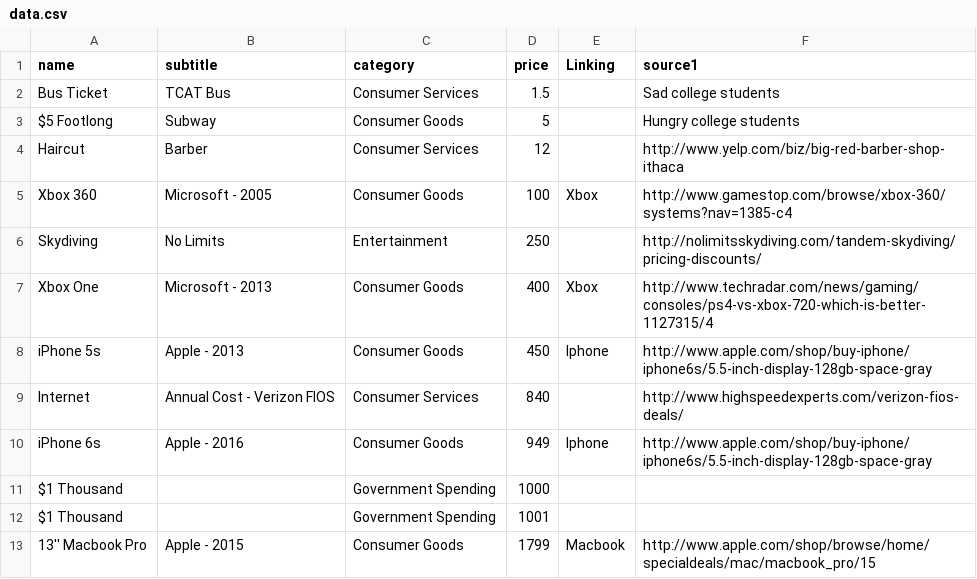
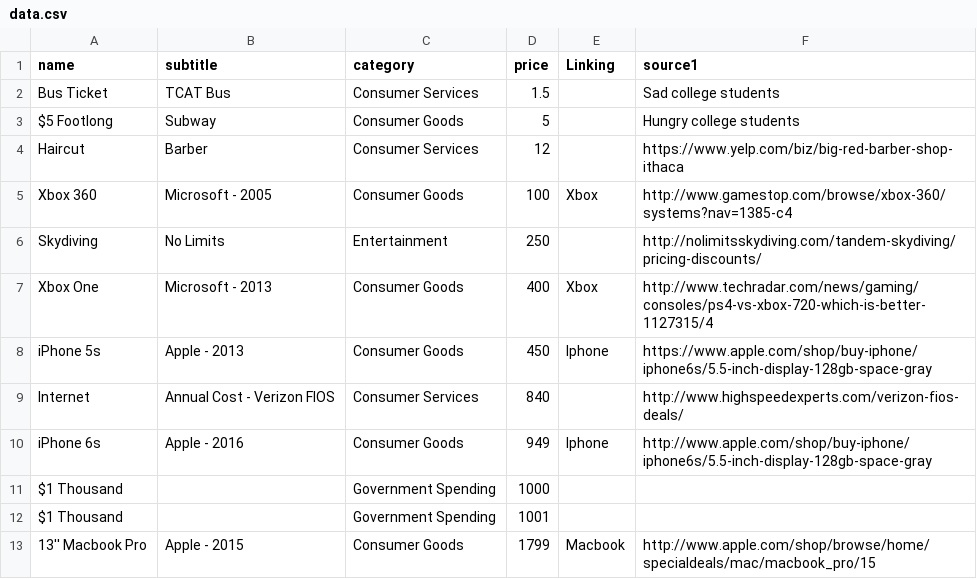
Before and after one commit to cnleeann/showcase, a CSV file: project1/debt_scale/data.csv, drawn as a sheet; only a part is shown.

Commit message:
Replacing http with https

```diff
--- a/project1/debt_scale/data.csv
+++ b/project1/debt_scale/data.csv
@@ -3,3 +3,3 @@ Bus Ticket,TCAT Bus,Consumer Services,1.5,,Sad college students
 $5 Footlong,Subway,Consumer Goods,5,,Hungry college students
-Haircut,Barber,Consumer Services,12,,http://www.yelp.com/biz/big-red-barber-shop-ithaca
+Haircut,Barber,Consumer Services,12,,https://www.yelp.com/biz/big-red-barber-shop-ithaca
 Xbox 360,Microsoft - 2005,Consumer Goods,100,Xbox,http://www.gamestop.com/browse/xbox-360/systems?nav=1385-c4
@@ -7,3 +7,3 @@ Skydiving,No Limits,Entertainment,250,,http://nolimitsskydiving.com/tandem-skydi
 Xbox One,Microsoft - 2013,Consumer Goods,400,Xbox,http://www.techradar.com/news/gaming/consoles/ps4-vs-xbox-720-which-is-better-1127315/4
-iPhone 5s,Apple - 2013,Consumer Goods,450,Iphone,http://www.apple.com/shop/buy-iphone/iphone6s/5.5-inch-display-128gb-space-gray
+iPhone 5s,Apple - 2013,Consumer Goods,450,Iphone,https://www.apple.com/shop/buy-iphone/iphone6s/5.5-inch-display-128gb-space-gray
 Internet,Annual Cost - Verizon FIOS,Consumer Services,840,,http://www.highspeedexperts.com/verizon-fios-deals/
```
Also changed, not shown: 29 other files.
